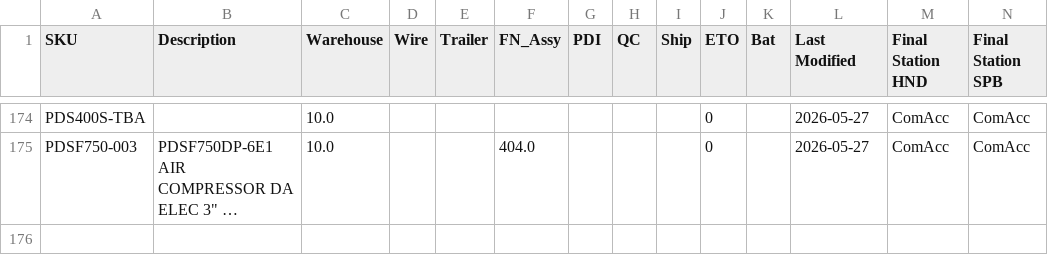
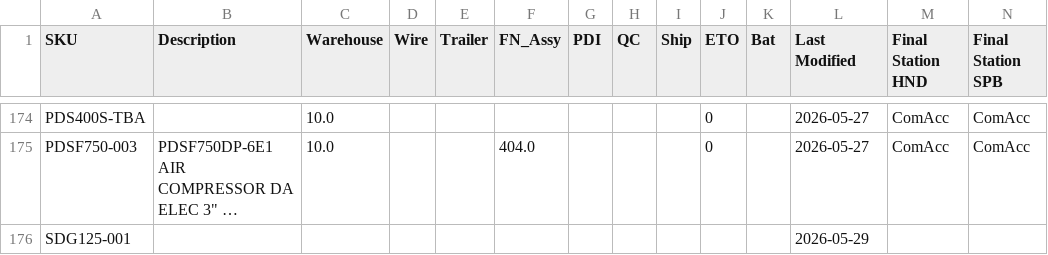
Before and after one commit to tritoan156/labor_model, a CSV file: data/machine_clean.csv, drawn as a sheet; only a part is shown, gaps mark what is left out; long unchanged cells end in …; rows hold the shown columns only; the diff names each change by its address in the sheet, - before the commit and + after, or states it on an @@ line.

Commit message:
Import 1 missing machine SKU(s) from schedule via app

```diff
--- a/data/machine_clean.csv
+++ b/data/machine_clean.csv
+row 176: SDG125-001 |  |  |  |  |  |  |  |  |  |  | 2026-05-29
```
